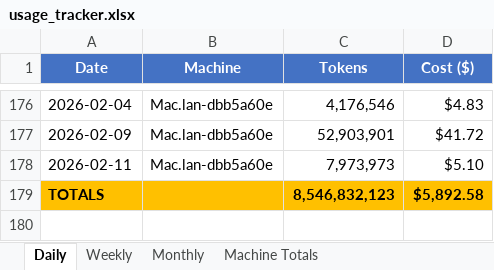
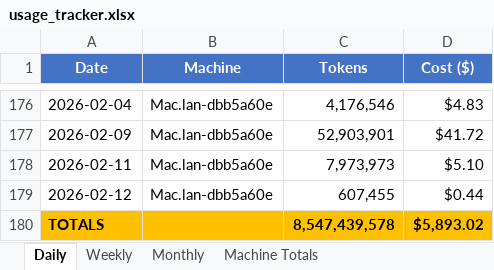
Before and after one commit to tylergibbs1/aiusagebudget, an Excel workbook: usage_tracker.xlsx, sheet Daily, drawn as a sheet; only a part is shown, gaps mark what is left out; values as stored, in another font and other column widths than the file's, no borders; addresses are those after the commit; the diff names each change by its address in the sheet, - before the commit and + after, or states it on an @@ line.

```diff
--- a/usage_tracker.xlsx (sheet Daily)
+++ b/usage_tracker.xlsx (sheet Daily)
+row 179: 2026-02-12 | Mac.lan-dbb5a60e | 607,455 | $0.44
-C180 (Tokens): 8,546,832,123
+C180 (Tokens): 8,547,439,578
-D180 (Cost ($)): $5,892.58
+D180 (Cost ($)): $5,893.02
```
Also changed, not shown: sheet Machine Totals, sheet Monthly, sheet Weekly, 1 other file.
